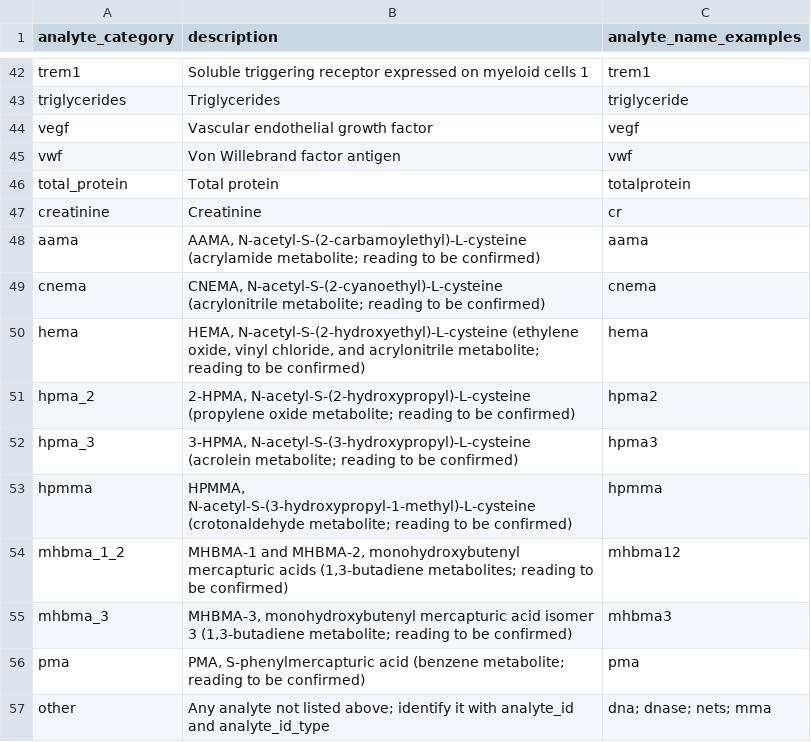
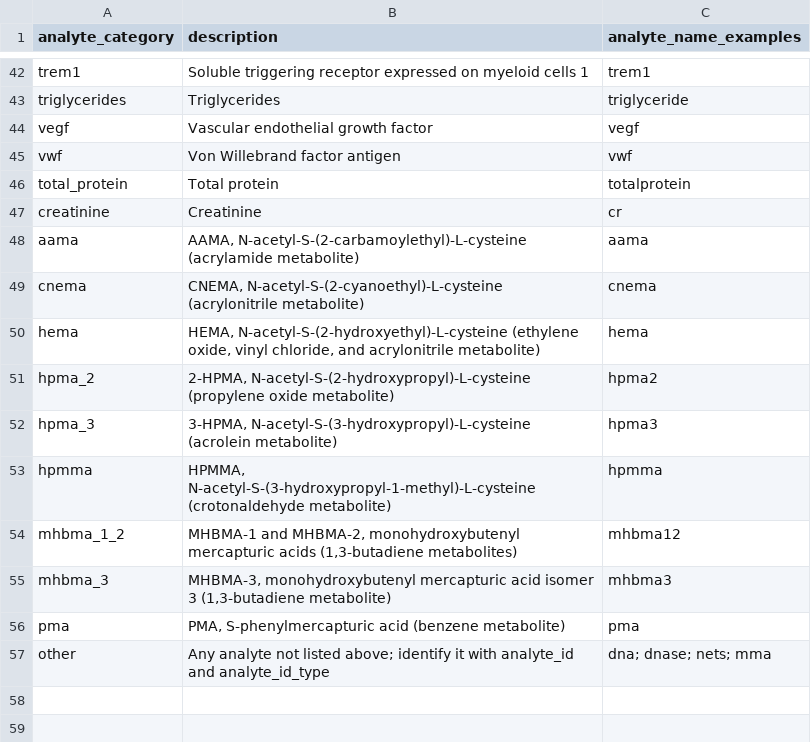
Before and after one commit to AartikSarma/AERIE, a CSV file: mCIDE/biomarkers/aerie_biomarkers_analyte_categories.csv, drawn as a sheet; only a part is shown, gaps mark what is left out.

```diff
--- a/mCIDE/biomarkers/aerie_biomarkers_analyte_categories.csv
+++ b/mCIDE/biomarkers/aerie_biomarkers_analyte_categories.csv
@@ -47,11 +47,11 @@ total_protein,Total protein,totalprotein
 creatinine,Creatinine,cr
-aama,"AAMA, N-acetyl-S-(2-carbamoylethyl)-L-cysteine (acrylamide metabolite; reading to be confirmed)",aama
-cnema,"CNEMA, N-acetyl-S-(2-cyanoethyl)-L-cysteine (acrylonitrile metabolite; reading to be confirmed)",cnema
-hema,"HEMA, N-acetyl-S-(2-hydroxyethyl)-L-cysteine (ethylene oxide, vinyl chloride, and acrylonitrile metabolite; reading to be confirmed)",hema
-hpma_2,"2-HPMA, N-acetyl-S-(2-hydroxypropyl)-L-cysteine (propylene oxide metabolite; reading to be confirmed)",hpma2
-hpma_3,"3-HPMA, N-acetyl-S-(3-hydroxypropyl)-L-cysteine (acrolein metabolite; reading to be confirmed)",hpma3
-hpmma,"HPMMA, N-acetyl-S-(3-hydroxypropyl-1-methyl)-L-cysteine (crotonaldehyde metabolite; reading to be confirmed)",hpmma
-mhbma_1_2,"MHBMA-1 and MHBMA-2, monohydroxybutenyl mercapturic acids (1,3-butadiene metabolites; reading to be confirmed)",mhbma12
-mhbma_3,"MHBMA-3, monohydroxybutenyl mercapturic acid isomer 3 (1,3-butadiene metabolite; reading to be confirmed)",mhbma3
-pma,"PMA, S-phenylmercapturic acid (benzene metabolite; reading to be confirmed)",pma
+aama,"AAMA, N-acetyl-S-(2-carbamoylethyl)-L-cysteine (acrylamide metabolite)",aama
+cnema,"CNEMA, N-acetyl-S-(2-cyanoethyl)-L-cysteine (acrylonitrile metabolite)",cnema
+hema,"HEMA, N-acetyl-S-(2-hydroxyethyl)-L-cysteine (ethylene oxide, vinyl chloride, and acrylonitrile metabolite)",hema
+hpma_2,"2-HPMA, N-acetyl-S-(2-hydroxypropyl)-L-cysteine (propylene oxide metabolite)",hpma2
+hpma_3,"3-HPMA, N-acetyl-S-(3-hydroxypropyl)-L-cysteine (acrolein metabolite)",hpma3
+hpmma,"HPMMA, N-acetyl-S-(3-hydroxypropyl-1-methyl)-L-cysteine (crotonaldehyde metabolite)",hpmma
+mhbma_1_2,"MHBMA-1 and MHBMA-2, monohydroxybutenyl mercapturic acids (1,3-butadiene metabolites)",mhbma12
+mhbma_3,"MHBMA-3, monohydroxybutenyl mercapturic acid isomer 3 (1,3-butadiene metabolite)",mhbma3
+pma,"PMA, S-phenylmercapturic acid (benzene metabolite)",pma
 other,Any analyte not listed above; identify it with analyte_id and analyte_id_type,dna; dnase; nets; mma
```
